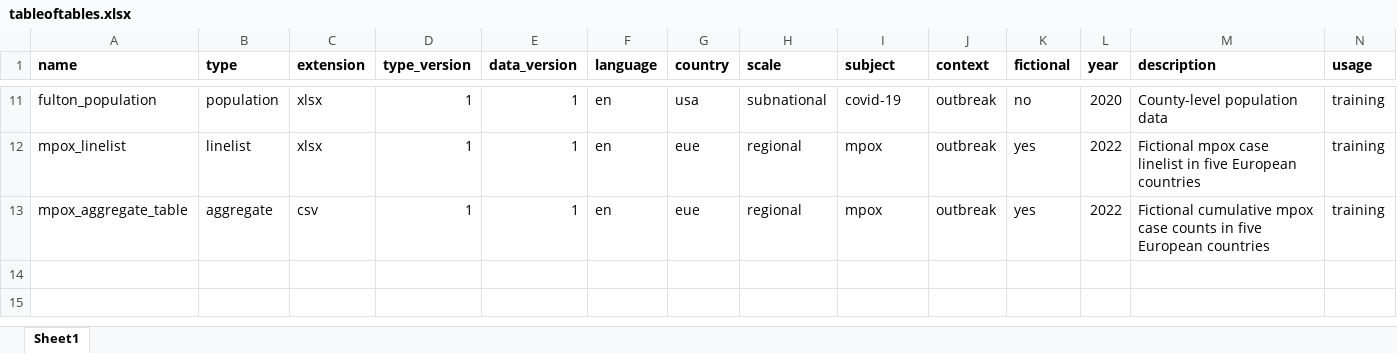
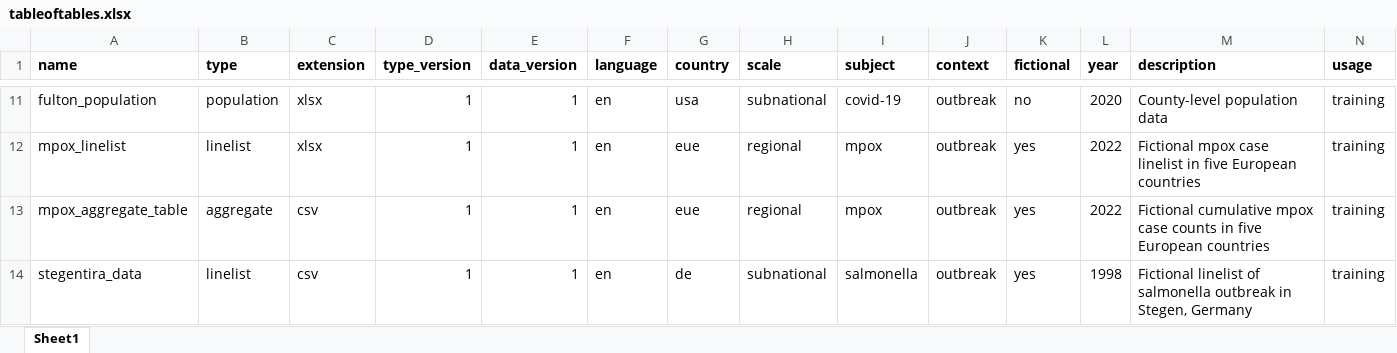
Before and after one commit to appliedepi/appliedepidata, an Excel workbook: inst/extdata/tableoftables.xlsx, sheet Sheet1, drawn as a sheet; only a part is shown, gaps mark what is left out; values as stored, in another font and other column widths than the file's, no borders; conditional formats not drawn; rows hold the shown columns only; the diff names each change by its address in the sheet, - before the commit and + after, or states it on an @@ line.

Commit message:
update table

```diff
--- a/inst/extdata/tableoftables.xlsx (sheet Sheet1)
+++ b/inst/extdata/tableoftables.xlsx (sheet Sheet1)
+row 14: stegentira_data | linelist | csv | 1 | 1 | en | de | subnational | salmonella | outbreak | yes | 1998 | Fictional linelist of salmonella outbreak in Stegen, Germany | training
```
